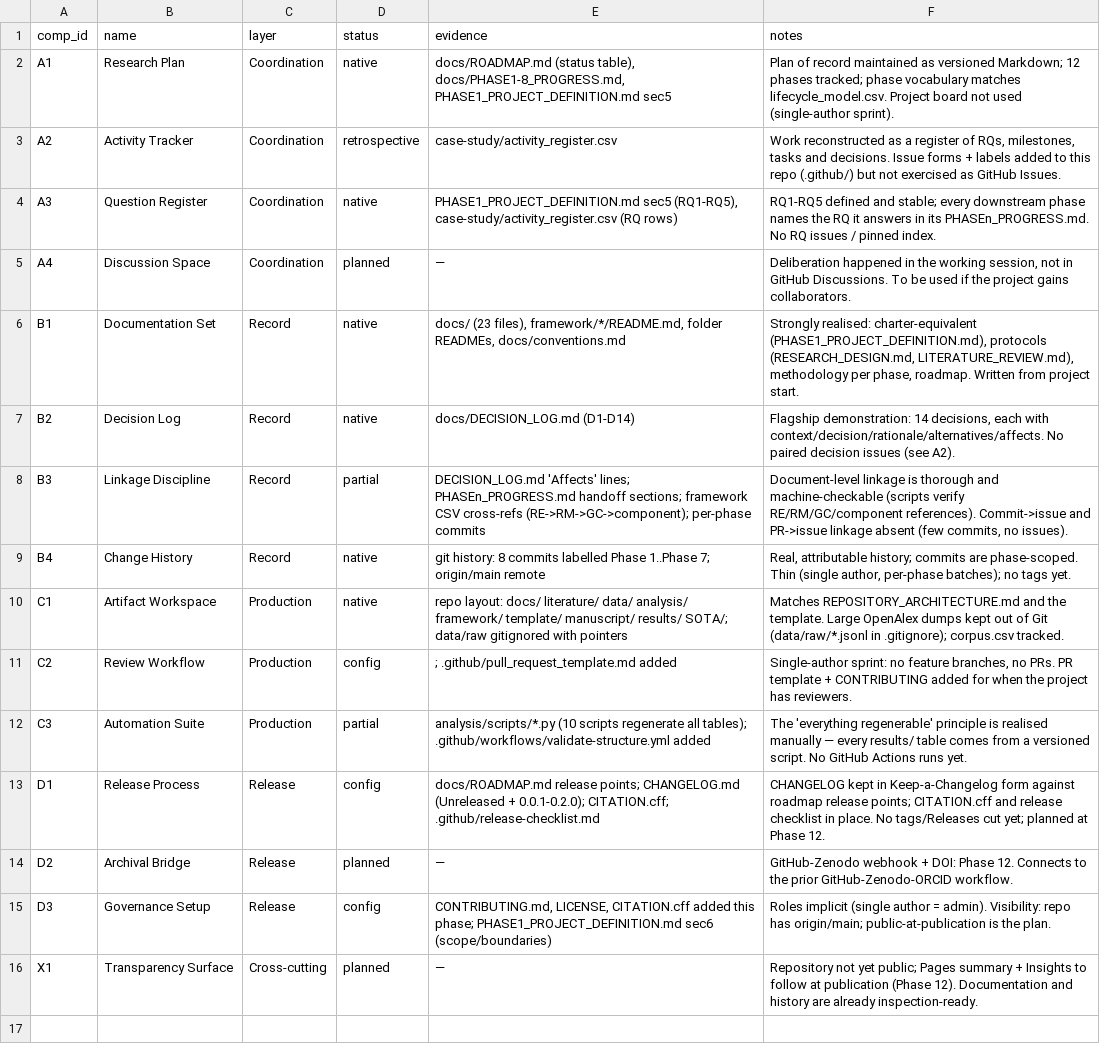
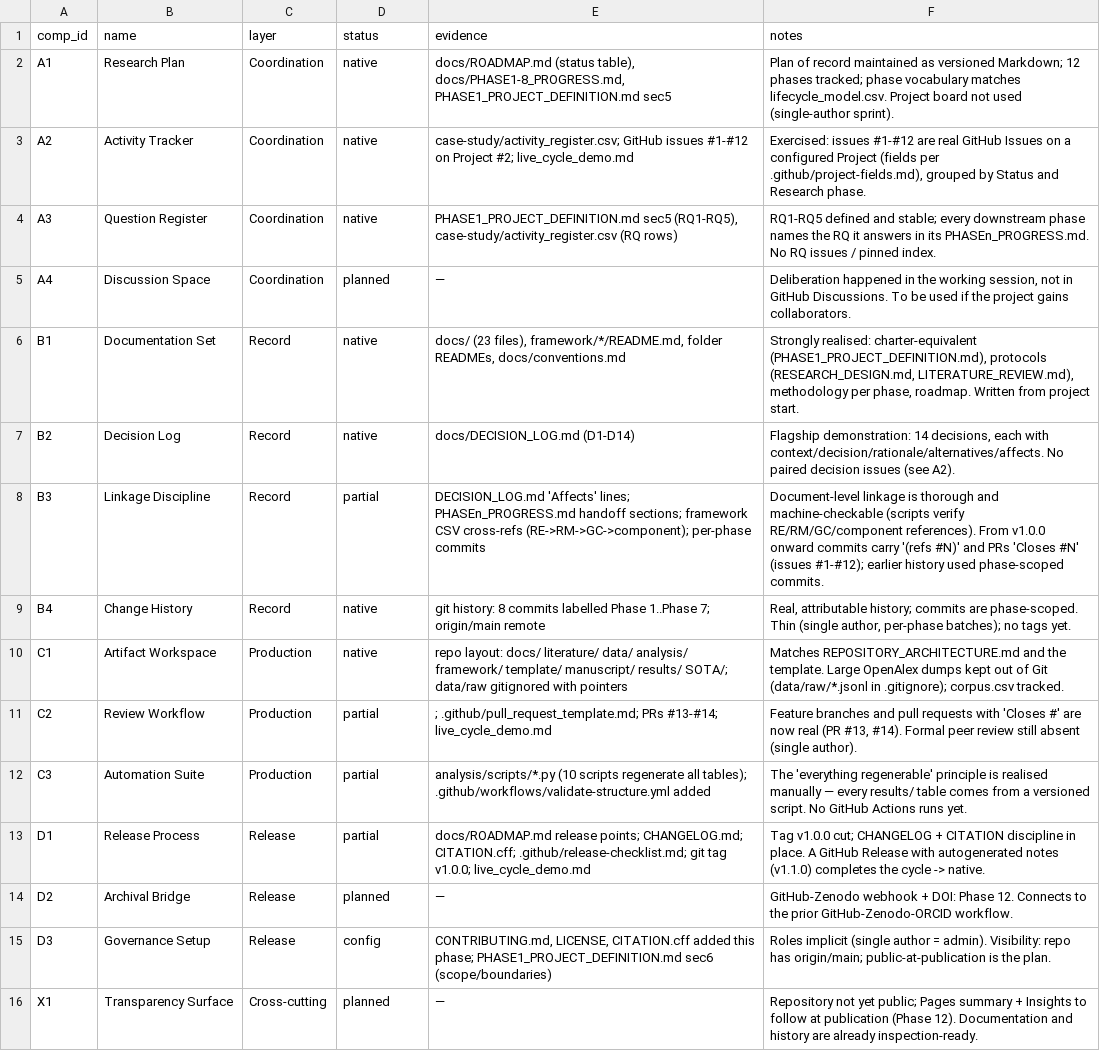
Before and after one commit to telmomm/github-research-infrastructure-study, a CSV file: case-study/implementation_record.csv, drawn as a sheet; the diff names each change by its address in the sheet, - before the commit and + after, or states it on an @@ line.

Commit message:
Record one live Issue->PR->Release cycle; exercise A2/C2/D1 (refs #2)

```diff
--- a/case-study/implementation_record.csv
+++ b/case-study/implementation_record.csv
-D3 (status): retrospective
+D3 (status): native
-E3 (evidence): case-study/activity_register.csv
+E3 (evidence): case-study/activity_register.csv; GitHub issues #1-#12 on Project #2; live_cycle_demo.md
-F3 (notes): Work reconstructed as a register of RQs, milestones, tasks and decisions. Issue forms + labels added to this repo (.github/) but not exercised as GitHub Issues.
+F3 (notes): Exercised: issues #1-#12 are real GitHub Issues on a configured Project (fields per .github/project-fields.md), grouped by Status and Research phase.
-F8 (notes): …RE/RM/GC/component references). Commit->issue and PR->issue linkage absent (few commits, no issues).
+F8 (notes): …RE/RM/GC/component references). From v1.0.0 onward commits carry '(refs #N)' and PRs 'Closes #N' (issues #1-#12); earlier history used phase-scoped commits.
-D11 (status): config
+D11 (status): partial
-E11 (evidence): ; .github/pull_request_template.md added
+E11 (evidence): ; .github/pull_request_template.md; PRs #13-#14; live_cycle_demo.md
-F11 (notes): Single-author sprint: no feature branches, no PRs. PR template + CONTRIBUTING added for when the project has reviewers.
+F11 (notes): Feature branches and pull requests with 'Closes #' are now real (PR #13, #14). Formal peer review still absent (single author).
-D13 (status): config
+D13 (status): partial
-E13 (evidence): …release points; CHANGELOG.md (Unreleased + 0.0.1-0.2.0); CITATION.cff; .github/release-checklist.md
+E13 (evidence): …release points; CHANGELOG.md; CITATION.cff; .github/release-checklist.md; git tag v1.0.0; live_cycle_demo.md
-F13 (notes): CHANGELOG kept in Keep-a-Changelog form against roadmap release points; CITATION.cff and release checklist in place. No tags/Releases cut yet; planned at Phase 12.
+F13 (notes): Tag v1.0.0 cut; CHANGELOG + CITATION discipline in place. A GitHub Release with autogenerated notes (v1.1.0) completes the cycle -> native.
```
Also changed, not shown: results/framework/cs_implementation_status.csv, 3 other files.
